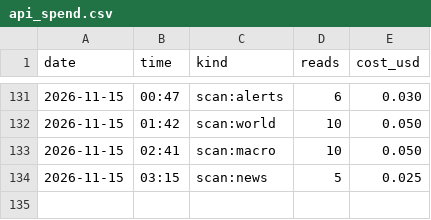
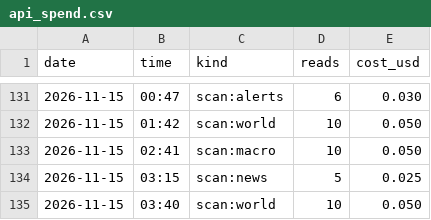
Before and after one commit to issambkkal/x-meme-desk, a CSV file: logs/api_spend.csv, drawn as a sheet; only a part is shown, gaps mark what is left out.

Commit message:
scan: 2026-11-15 03:40

```diff
--- a/logs/api_spend.csv
+++ b/logs/api_spend.csv
@@ -134 +134,2 @@ date,time,kind,reads,cost_usd
 2026-11-15,03:15,scan:news,5,0.025
+2026-11-15,03:40,scan:world,10,0.050
```
Also changed, not shown: 2 other files.
